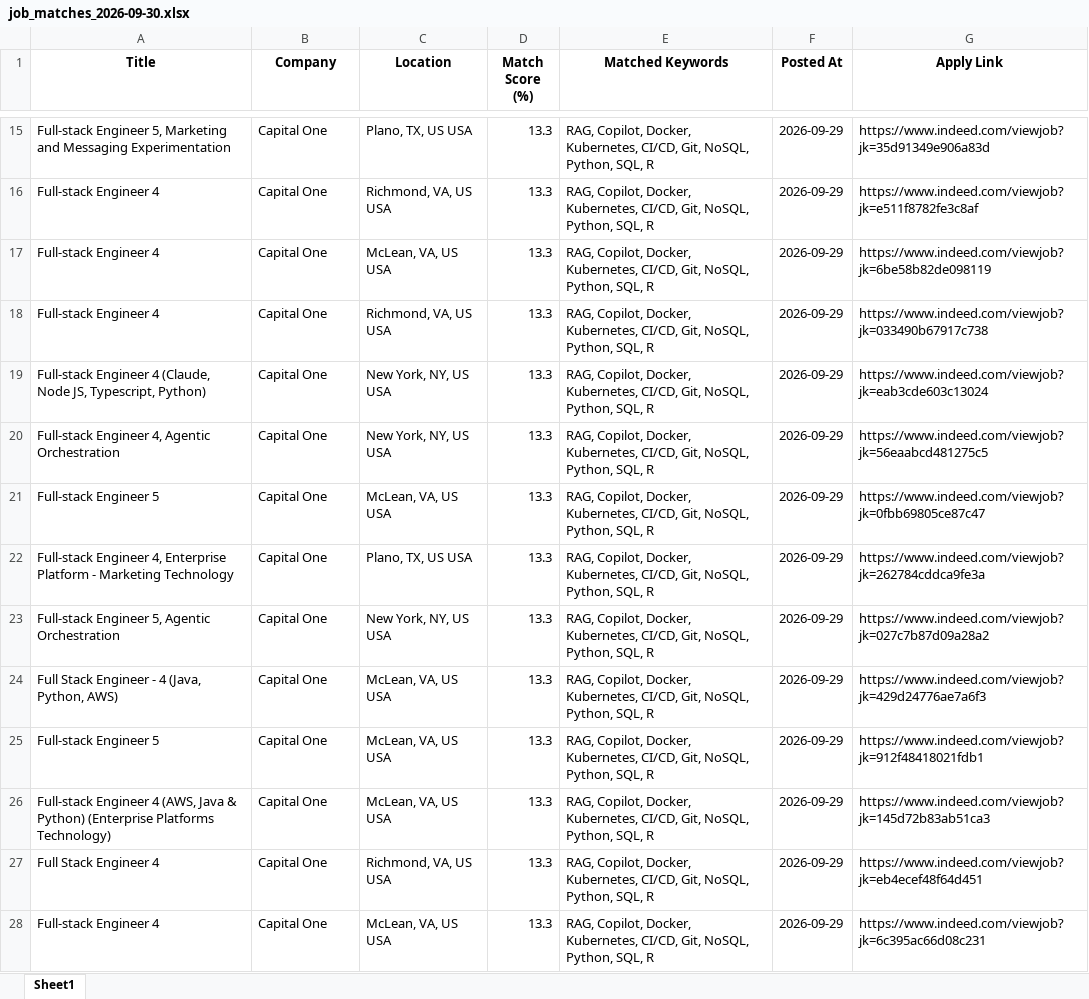
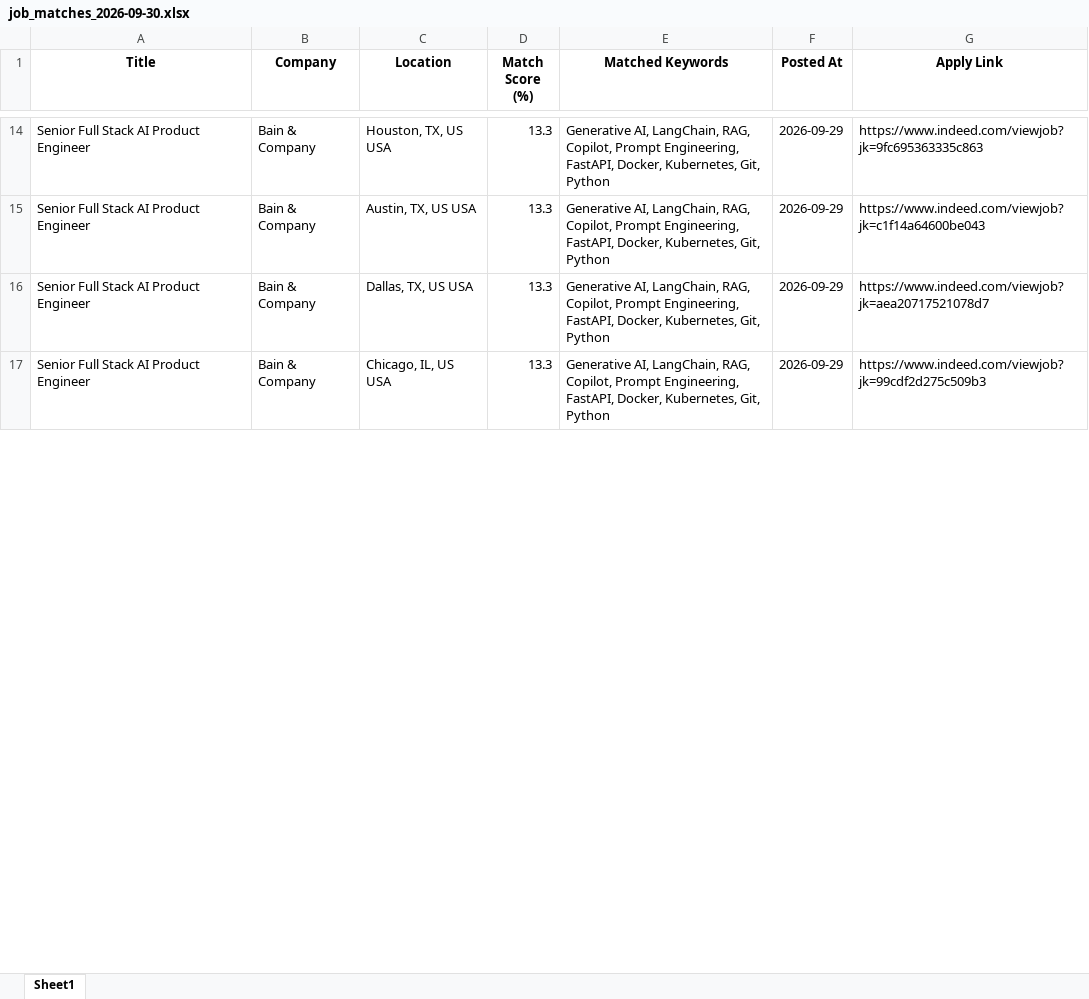
Before and after one commit to ssriramteja/Indeed_job_scrapper_ai, an Excel workbook: daily_matches/job_matches_2026-09-30.xlsx, sheet Sheet1, drawn as a sheet; only a part is shown, gaps mark what is left out; values as stored, in another font and other column widths than the file's, no borders; removed rows and columns are numbered as before the commit, all else as after; the diff covers the shown part only; the diff names each change by its address in the sheet, - before the commit and + after, or states it on an @@ line.

```diff
--- a/daily_matches/job_matches_2026-09-30.xlsx (sheet Sheet1)
+++ b/daily_matches/job_matches_2026-09-30.xlsx (sheet Sheet1)
-A14 (Title): Full-stack Engineer 5, Marketing and Messaging Experimentation
+A14 (Title): Senior Full Stack AI Product Engineer
-B14 (Company): Capital One
+B14 (Company): Bain & Company
-C14 (Location): Plano, TX, US USA
+C14 (Location): Houston, TX, US USA
-E14 (Matched Keywords): RAG, Copilot, Docker, Kubernetes, CI/CD, Git, NoSQL, Python, SQL, R
+E14 (Matched Keywords): Generative AI, LangChain, RAG, Copilot, Prompt Engineering, FastAPI, Docker, Kubernetes, Git, Python
-G14 (Apply Link): https://www.indeed.com/viewjob?jk=35d91349e906a83d
+G14 (Apply Link): https://www.indeed.com/viewjob?jk=9fc695363335c863
-row 16: Full-stack Engineer 4 | Capital One | Richmond, VA, US USA | 13.3 | RAG, Copilot, Docker, Kubernetes, CI/CD, Git, NoSQL, Python, SQL, R | 2026-09-29 | https://www.indeed.com/viewjob?jk=e511f8782fe3c8af
-row 17: Full-stack Engineer 4 | Capital One | McLean, VA, US USA | 13.3 | RAG, Copilot, Docker, Kubernetes, CI/CD, Git, NoSQL, Python, SQL, R | 2026-09-29 | https://www.indeed.com/viewjob?jk=6be58b82de098119
-A15 (Title): Full-stack Engineer 4
+A15 (Title): Senior Full Stack AI Product Engineer
-B15 (Company): Capital One
+B15 (Company): Bain & Company
-C15 (Location): Richmond, VA, US USA
+C15 (Location): Austin, TX, US USA
-E15 (Matched Keywords): RAG, Copilot, Docker, Kubernetes, CI/CD, Git, NoSQL, Python, SQL, R
+E15 (Matched Keywords): Generative AI, LangChain, RAG, Copilot, Prompt Engineering, FastAPI, Docker, Kubernetes, Git, Python
-G15 (Apply Link): https://www.indeed.com/viewjob?jk=033490b67917c738
+G15 (Apply Link): https://www.indeed.com/viewjob?jk=c1f14a64600be043
-row 19: Full-stack Engineer 4 (Claude, Node JS, Typescript, Python) | Capital One | New York, NY, US USA | 13.3 | RAG, Copilot, Docker, Kubernetes, CI/CD, Git, NoSQL, Python, SQL, R | 2026-09-29 | https://www.indeed.com/viewjob?jk=eab3cde603c13024
-row 20: Full-stack Engineer 4, Agentic Orchestration | Capital One | New York, NY, US USA | 13.3 | RAG, Copilot, Docker, Kubernetes, CI/CD, Git, NoSQL, Python, SQL, R | 2026-09-29 | https://www.indeed.com/viewjob?jk=56eaabcd481275c5
-row 21: Full-stack Engineer 5 | Capital One | McLean, VA, US USA | 13.3 | RAG, Copilot, Docker, Kubernetes, CI/CD, Git, NoSQL, Python, SQL, R | 2026-09-29 | https://www.indeed.com/viewjob?jk=0fbb69805ce87c47
-A16 (Title): Full-stack Engineer 4, Enterprise Platform - Marketing Technology
+A16 (Title): Senior Full Stack AI Product Engineer
-B16 (Company): Capital One
+B16 (Company): Bain & Company
-C16 (Location): Plano, TX, US USA
+C16 (Location): Dallas, TX, US USA
-E16 (Matched Keywords): RAG, Copilot, Docker, Kubernetes, CI/CD, Git, NoSQL, Python, SQL, R
+E16 (Matched Keywords): Generative AI, LangChain, RAG, Copilot, Prompt Engineering, FastAPI, Docker, Kubernetes, Git, Python
-G16 (Apply Link): https://www.indeed.com/viewjob?jk=262784cddca9fe3a
+G16 (Apply Link): https://www.indeed.com/viewjob?jk=aea20717521078d7
-row 23: Full-stack Engineer 5, Agentic Orchestration | Capital One | New York, NY, US USA | 13.3 | RAG, Copilot, Docker, Kubernetes, CI/CD, Git, NoSQL, Python, SQL, R | 2026-09-29 | https://www.indeed.com/viewjob?jk=027c7b87d09a28a2
-A17 (Title): Full Stack Engineer - 4 (Java, Python, AWS)
+A17 (Title): Senior Full Stack AI Product Engineer
-B17 (Company): Capital One
+B17 (Company): Bain & Company
-C17 (Location): McLean, VA, US USA
+C17 (Location): Chicago, IL, US USA
-E17 (Matched Keywords): RAG, Copilot, Docker, Kubernetes, CI/CD, Git, NoSQL, Python, SQL, R
+E17 (Matched Keywords): Generative AI, LangChain, RAG, Copilot, Prompt Engineering, FastAPI, Docker, Kubernetes, Git, Python
-G17 (Apply Link): https://www.indeed.com/viewjob?jk=429d24776ae7a6f3
+G17 (Apply Link): https://www.indeed.com/viewjob?jk=99cdf2d275c509b3
-row 25: Full-stack Engineer 5 | Capital One | McLean, VA, US USA | 13.3 | RAG, Copilot, Docker, Kubernetes, CI/CD, Git, NoSQL, Python, SQL, R | 2026-09-29 | https://www.indeed.com/viewjob?jk=912f48418021fdb1
-row 26: Full-stack Engineer 4 (AWS, Java & Python) (Enterprise Platforms Technology) | Capital One | McLean, VA, US USA | 13.3 | RAG, Copilot, Docker, Kubernetes, CI/CD, Git, NoSQL, Python, SQL, R | 2026-09-29 | https://www.indeed.com/viewjob?jk=145d72b83ab51ca3
-row 27: Full Stack Engineer 4 | Capital One | Richmond, VA, US USA | 13.3 | RAG, Copilot, Docker, Kubernetes, CI/CD, Git, NoSQL, Python, SQL, R | 2026-09-29 | https://www.indeed.com/viewjob?jk=eb4ecef48f64d451
-row 28: Full-stack Engineer 4 | Capital One | McLean, VA, US USA | 13.3 | RAG, Copilot, Docker, Kubernetes, CI/CD, Git, NoSQL, Python, SQL, R | 2026-09-29 | https://www.indeed.com/viewjob?jk=6c395ac66d08c231
```
Also changed, not shown: 17 added rows, 27 removed rows and 28 edited cells elsewhere in this sheet, 4 other files.
